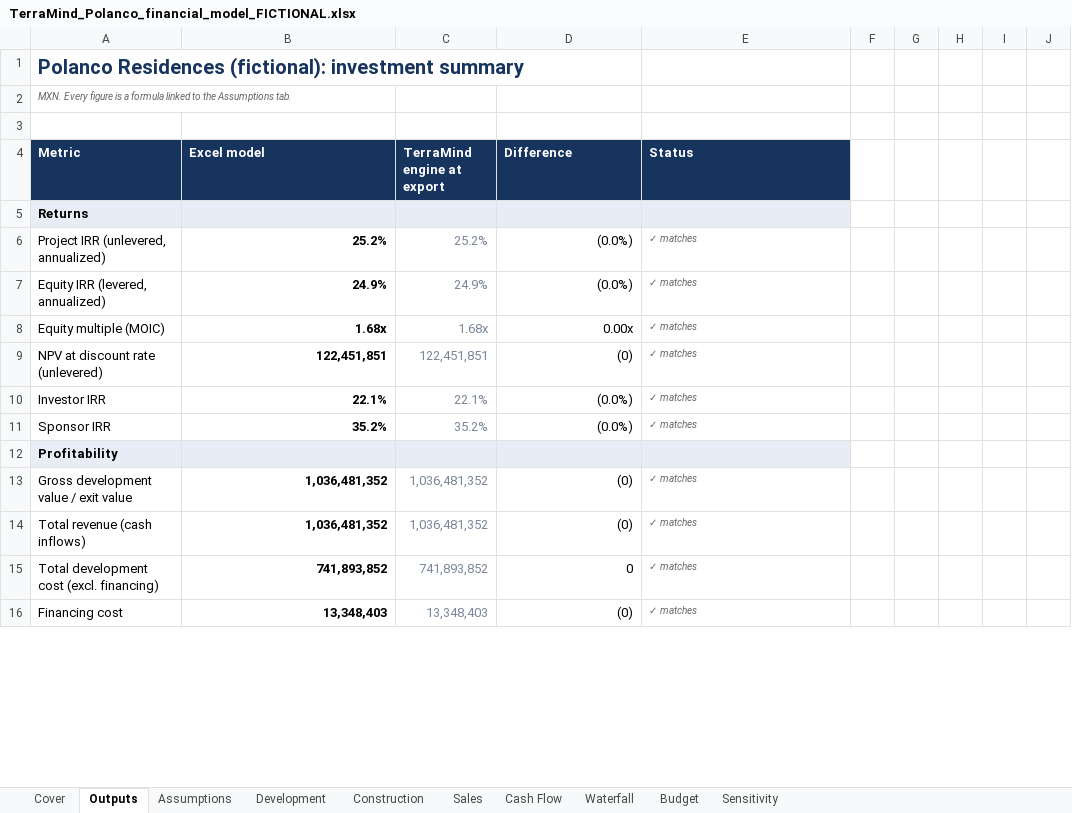
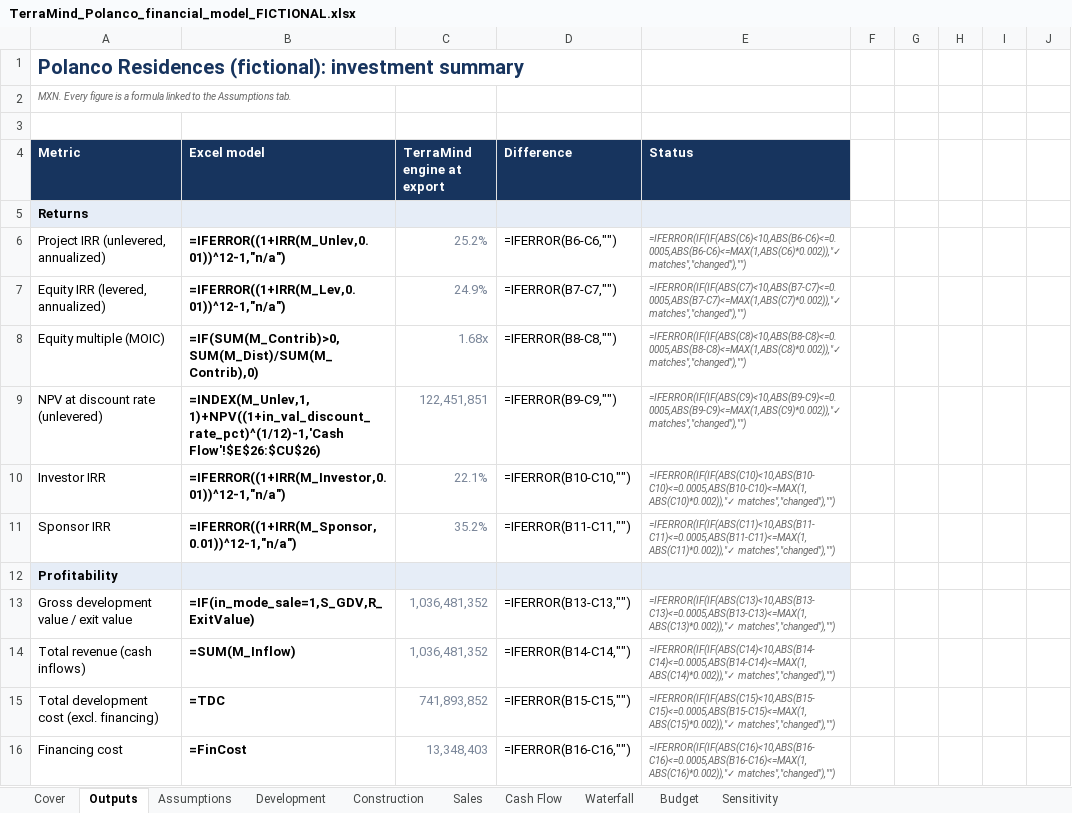
Before and after one commit to AntonioGutierrez9/terramind-ai, an Excel workbook: docs/samples/TerraMind_Polanco_financial_model_FICTIONAL.xlsx, sheet Outputs, drawn as a sheet; only a part is shown; values as stored, in another font and other column widths than the file's, no borders; formulas without a stored value are shown as written; charts and pictures not drawn; the diff covers the shown part only; the diff names each change by its address in the sheet, - before the commit and + after, or states it on an @@ line.

```diff
--- a/docs/samples/TerraMind_Polanco_financial_model_FICTIONAL.xlsx (sheet Outputs)
+++ b/docs/samples/TerraMind_Polanco_financial_model_FICTIONAL.xlsx (sheet Outputs)
-B6 (Excel model): 25.2%
+B6 (Excel model): =IFERROR((1+IRR(M_Unlev,0.01))^12-1,"n/a")
-D6 (Difference): (0.0%)
+D6 (Difference): =IFERROR(B6-C6,"")
-E6 (Status): ✓ matches
+E6 (Status): =IFERROR(IF(IF(ABS(C6)<10,ABS(B6-C6)<=0.0005,ABS(B6-C6)<=MAX(1,ABS(C6)*0.002)),"✓ matches","changed"),"")
-B7 (Excel model): 24.9%
+B7 (Excel model): =IFERROR((1+IRR(M_Lev,0.01))^12-1,"n/a")
-D7 (Difference): (0.0%)
+D7 (Difference): =IFERROR(B7-C7,"")
-E7 (Status): ✓ matches
+E7 (Status): =IFERROR(IF(IF(ABS(C7)<10,ABS(B7-C7)<=0.0005,ABS(B7-C7)<=MAX(1,ABS(C7)*0.002)),"✓ matches","changed"),"")
-B8 (Excel model): 1.68x
+B8 (Excel model): =IF(SUM(M_Contrib)>0,SUM(M_Dist)/SUM(M_Contrib),0)
-D8 (Difference): 0.00x
+D8 (Difference): =IFERROR(B8-C8,"")
-E8 (Status): ✓ matches
+E8 (Status): =IFERROR(IF(IF(ABS(C8)<10,ABS(B8-C8)<=0.0005,ABS(B8-C8)<=MAX(1,ABS(C8)*0.002)),"✓ matches","changed"),"")
-B9 (Excel model): 122,451,851
+B9 (Excel model): =INDEX(M_Unlev,1,1)+NPV((1+in_val_discount_rate_pct)^(1/12)-1,'Cash Flow'!$E$26:$CU$26)
-D9 (Difference): (0)
+D9 (Difference): =IFERROR(B9-C9,"")
-E9 (Status): ✓ matches
+E9 (Status): =IFERROR(IF(IF(ABS(C9)<10,ABS(B9-C9)<=0.0005,ABS(B9-C9)<=MAX(1,ABS(C9)*0.002)),"✓ matches","changed"),"")
-B10 (Excel model): 22.1%
+B10 (Excel model): =IFERROR((1+IRR(M_Investor,0.01))^12-1,"n/a")
-D10 (Difference): (0.0%)
+D10 (Difference): =IFERROR(B10-C10,"")
-E10 (Status): ✓ matches
+E10 (Status): =IFERROR(IF(IF(ABS(C10)<10,ABS(B10-C10)<=0.0005,ABS(B10-C10)<=MAX(1,ABS(C10)*0.002)),"✓ matches","changed"),"")
-B11 (Excel model): 35.2%
+B11 (Excel model): =IFERROR((1+IRR(M_Sponsor,0.01))^12-1,"n/a")
-D11 (Difference): (0.0%)
+D11 (Difference): =IFERROR(B11-C11,"")
-E11 (Status): ✓ matches
+E11 (Status): =IFERROR(IF(IF(ABS(C11)<10,ABS(B11-C11)<=0.0005,ABS(B11-C11)<=MAX(1,ABS(C11)*0.002)),"✓ matches","changed"),"")
-B13 (Excel model): 1,036,481,352
+B13 (Excel model): =IF(in_mode_sale=1,S_GDV,R_ExitValue)
-D13 (Difference): (0)
+D13 (Difference): =IFERROR(B13-C13,"")
-E13 (Status): ✓ matches
+E13 (Status): =IFERROR(IF(IF(ABS(C13)<10,ABS(B13-C13)<=0.0005,ABS(B13-C13)<=MAX(1,ABS(C13)*0.002)),"✓ matches","changed"),"")
-B14 (Excel model): 1,036,481,352
+B14 (Excel model): =SUM(M_Inflow)
-D14 (Difference): (0)
+D14 (Difference): =IFERROR(B14-C14,"")
-E14 (Status): ✓ matches
+E14 (Status): =IFERROR(IF(IF(ABS(C14)<10,ABS(B14-C14)<=0.0005,ABS(B14-C14)<=MAX(1,ABS(C14)*0.002)),"✓ matches","changed"),"")
-B15 (Excel model): 741,893,852
+B15 (Excel model): =TDC
-D15 (Difference): 0
+D15 (Difference): =IFERROR(B15-C15,"")
-E15 (Status): ✓ matches
+E15 (Status): =IFERROR(IF(IF(ABS(C15)<10,ABS(B15-C15)<=0.0005,ABS(B15-C15)<=MAX(1,ABS(C15)*0.002)),"✓ matches","changed"),"")
-B16 (Excel model): 13,348,403
+B16 (Excel model): =FinCost
-D16 (Difference): (0)
+D16 (Difference): =IFERROR(B16-C16,"")
-E16 (Status): ✓ matches
+E16 (Status): =IFERROR(IF(IF(ABS(C16)<10,ABS(B16-C16)<=0.0005,ABS(B16-C16)<=MAX(1,ABS(C16)*0.002)),"✓ matches","changed"),"")
```
Also changed, not shown: 120 edited cells elsewhere in this sheet, sheet Cash Flow, sheet Sales, sheet Construction, sheet Waterfall, sheet Development, sheet Budget, 1 more sheet, charts or pictures, 13 other files.
